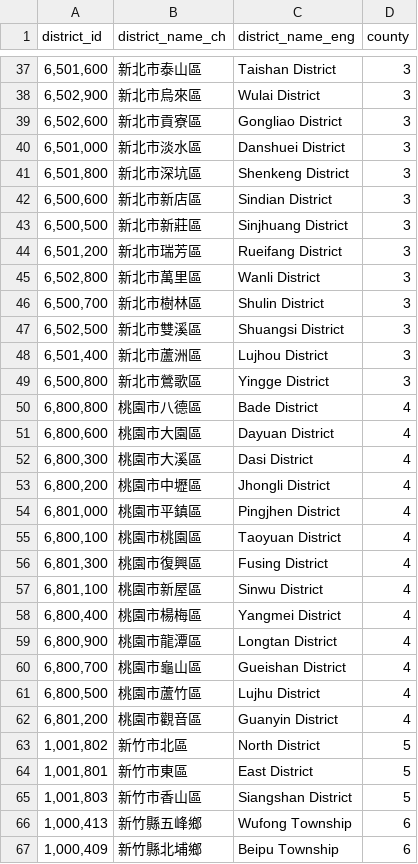
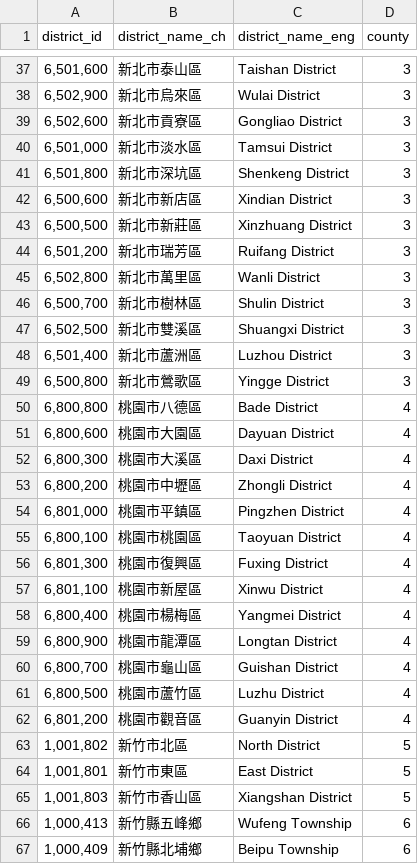
Before and after one commit to IsaacLee0904/data-job-vacancy-insight, a CSV file: dbt/seeds/er_district.csv, drawn as a sheet; only a part is shown, gaps mark what is left out; the diff covers the shown part only.

Commit message:
adjust district_name_eng

```diff
--- a/dbt/seeds/er_district.csv
+++ b/dbt/seeds/er_district.csv
@@ -39,11 +39,11 @@ district_id,district_name_ch,district_name_eng,county
 "6,502,600",新北市貢寮區,Gongliao District,3
-"6,501,000",新北市淡水區,Danshuei District,3
+"6,501,000",新北市淡水區,Tamsui District,3
 "6,501,800",新北市深坑區,Shenkeng District,3
-"6,500,600",新北市新店區,Sindian District,3
-"6,500,500",新北市新莊區,Sinjhuang District,3
-"6,501,200",新北市瑞芳區,Rueifang District,3
+"6,500,600",新北市新店區,Xindian District,3
+"6,500,500",新北市新莊區,Xinzhuang District,3
+"6,501,200",新北市瑞芳區,Ruifang District,3
 "6,502,800",新北市萬里區,Wanli District,3
 "6,500,700",新北市樹林區,Shulin District,3
-"6,502,500",新北市雙溪區,Shuangsi District,3
-"6,501,400",新北市蘆洲區,Lujhou District,3
+"6,502,500",新北市雙溪區,Shuangxi District,3
+"6,501,400",新北市蘆洲區,Luzhou District,3
 "6,500,800",新北市鶯歌區,Yingge District,3
@@ -51,12 +51,12 @@ district_id,district_name_ch,district_name_eng,county
 "6,800,600",桃園市大園區,Dayuan District,4
-"6,800,300",桃園市大溪區,Dasi District,4
-"6,800,200",桃園市中壢區,Jhongli District,4
-"6,801,000",桃園市平鎮區,Pingjhen District,4
+"6,800,300",桃園市大溪區,Daxi District,4
+"6,800,200",桃園市中壢區,Zhongli District,4
+"6,801,000",桃園市平鎮區,Pingzhen District,4
 "6,800,100",桃園市桃園區,Taoyuan District,4
-"6,801,300",桃園市復興區,Fusing District,4
-"6,801,100",桃園市新屋區,Sinwu District,4
+"6,801,300",桃園市復興區,Fuxing District,4
+"6,801,100",桃園市新屋區,Xinwu District,4
 "6,800,400",桃園市楊梅區,Yangmei District,4
 "6,800,900",桃園市龍潭區,Longtan District,4
-"6,800,700",桃園市龜山區,Gueishan District,4
-"6,800,500",桃園市蘆竹區,Lujhu District,4
+"6,800,700",桃園市龜山區,Guishan District,4
+"6,800,500",桃園市蘆竹區,Luzhu District,4
 "6,801,200",桃園市觀音區,Guanyin District,4
@@ -64,4 +64,4 @@ district_id,district_name_ch,district_name_eng,county
 "1,001,801",新竹市東區,East District,5
-"1,001,803",新竹市香山區,Siangshan District,5
-"1,000,413",新竹縣五峰鄉,Wufong Township,6
+"1,001,803",新竹市香山區,Xiangshan District,5
+"1,000,413",新竹縣五峰鄉,Wufeng Township,6
 "1,000,409",新竹縣北埔鄉,Beipu Township,6
```
Also changed, not shown: 2 added rows and 139 edited cells elsewhere in this file.
